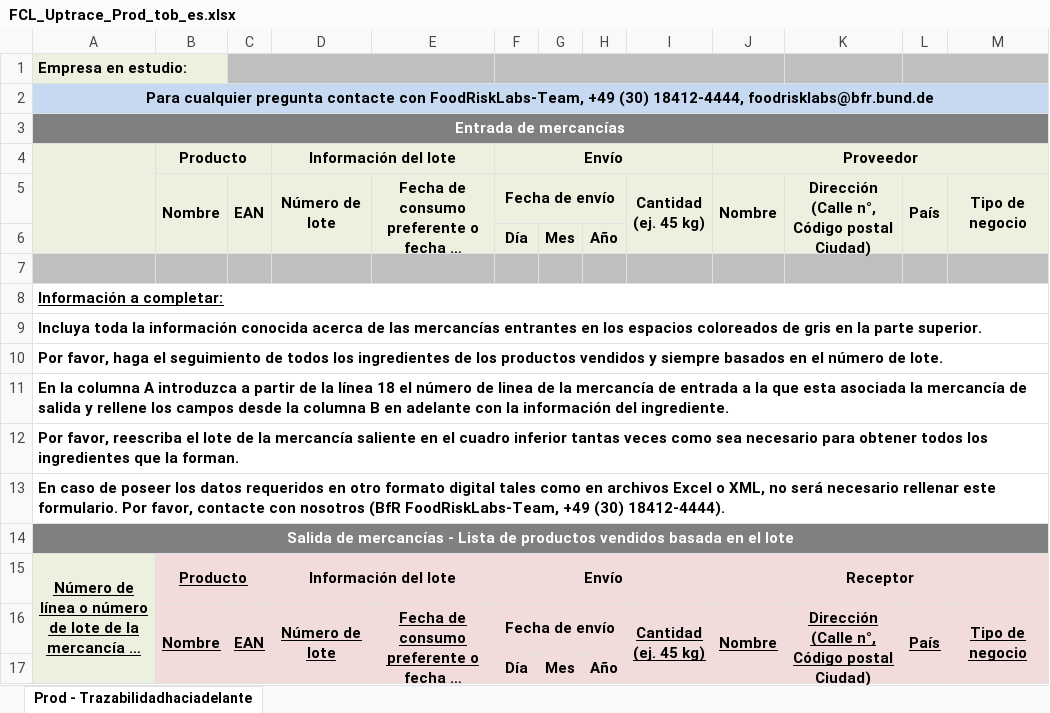
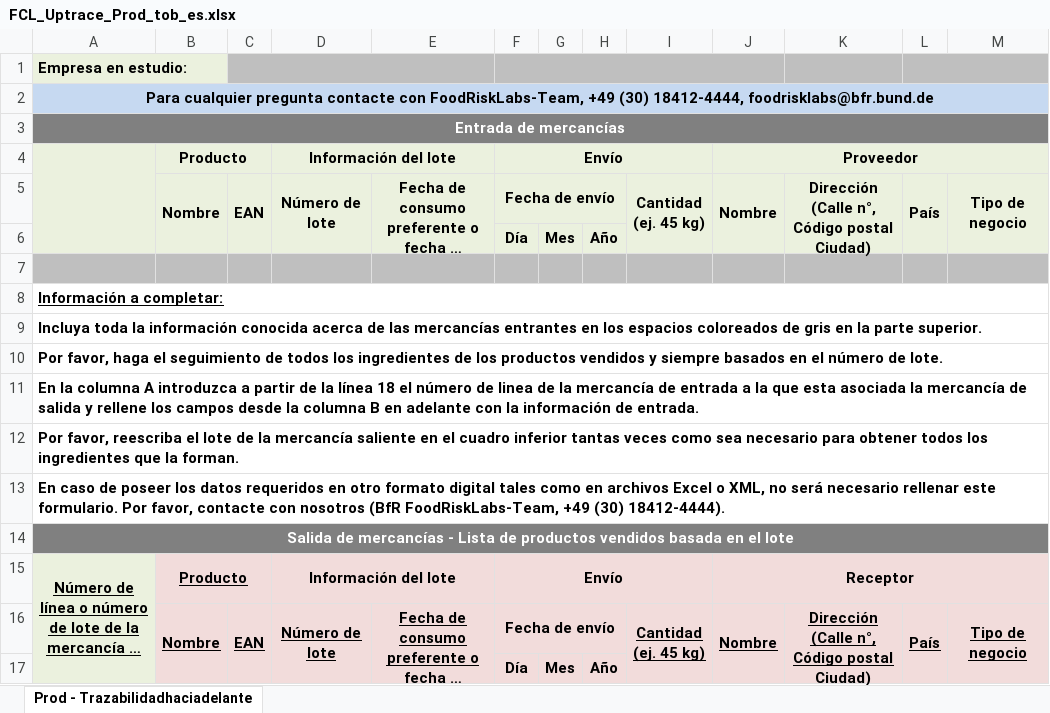
Before and after one commit to SiLeBAT/BfROpenLab, an Excel workbook: de.bund.bfr.knime.openkrise.db/src/de/bund/bfr/knime/openkrise/db/imports/custom/bfrnewformat/FCL_Uptrace_Prod_tob_es.xlsx, sheet Prod - Trazabilidadhaciadelante, drawn as a sheet; only a part is shown; long unchanged cells end in …; values as stored, in another font and other column widths than the file's, no borders; the diff names each change by its address in the sheet, - before the commit and + after, or states it on an @@ line.

```diff
--- a/de.bund.bfr.knime.openkrise.db/src/de/bund/bfr/knime/openkrise/db/imports/custom/bfrnewformat/FCL_Uptrace_Prod_tob_es.xlsx (sheet Prod - Trazabilidadhaciadelante)
+++ b/de.bund.bfr.knime.openkrise.db/src/de/bund/bfr/knime/openkrise/db/imports/custom/bfrnewformat/FCL_Uptrace_Prod_tob_es.xlsx (sheet Prod - Trazabilidadhaciadelante)
-A11: …la información del ingrediente.
+A11: …la información de entrada.
```
Also changed, not shown: 1 other file.
